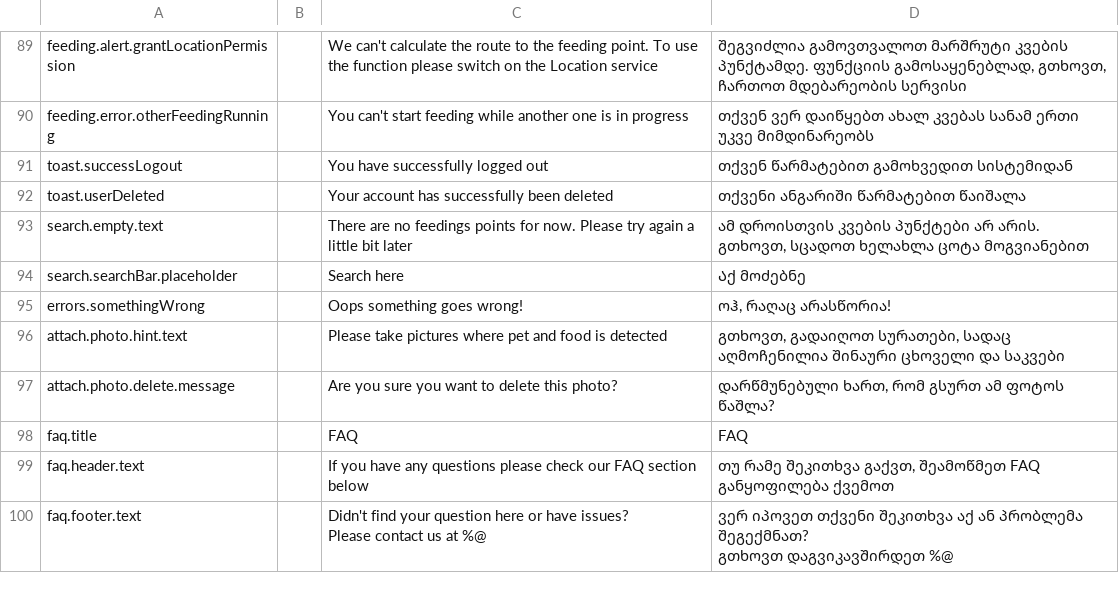
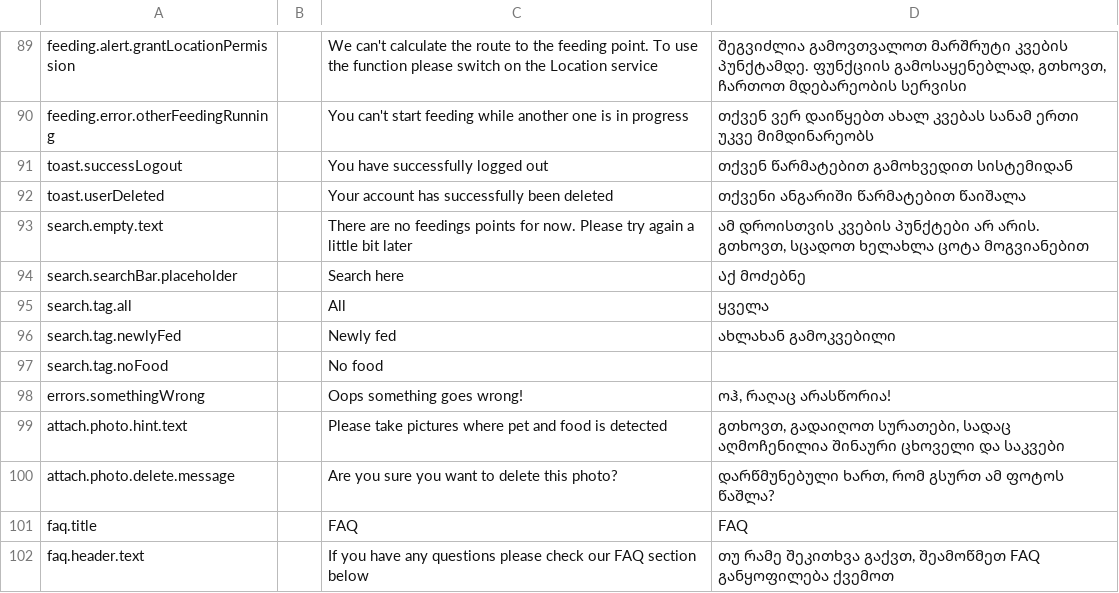
Before and after one commit to AnimealProject/animeal_iOS, a CSV file: animeal/res/sheet.csv, drawn as a sheet; only a part is shown, gaps mark what is left out; the shorter side is filled out with more unchanged rows.

Commit message:
EPMEDU-3550: [Animeal][iOS] Filter feeding points by status (#321)

```diff
--- a/animeal/res/sheet.csv
+++ b/animeal/res/sheet.csv
@@ -96,2 +96,5 @@
 "search.searchBar.placeholder","","Search here","Აქ მოძებნე","","","","","","","","","","","","","","","","","","","","","","",""
+"search.tag.all","","All","ყველა","","","","","","","","","","","","","","","","","","","","","","",""
+"search.tag.newlyFed","","Newly fed","ახლახან გამოკვებილი","","","","","","","","","","","","","","","","","","","","","","",""
+"search.tag.noFood","","No food","","","","","","","","","","","","","","","","","","","","","","","",""
 "errors.somethingWrong","","Oops something goes wrong!","ოჰ, რაღაც არასწორია!","","","","","","","","","","","","","","","","","","","","","","",""
```
Also changed, not shown: 11 other files.
